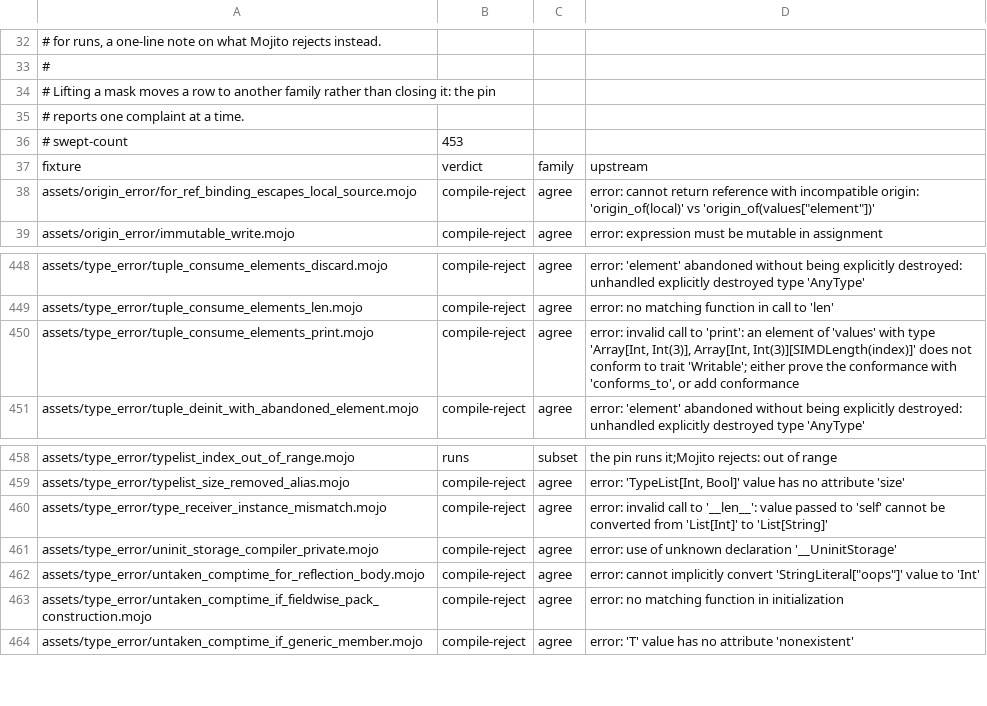
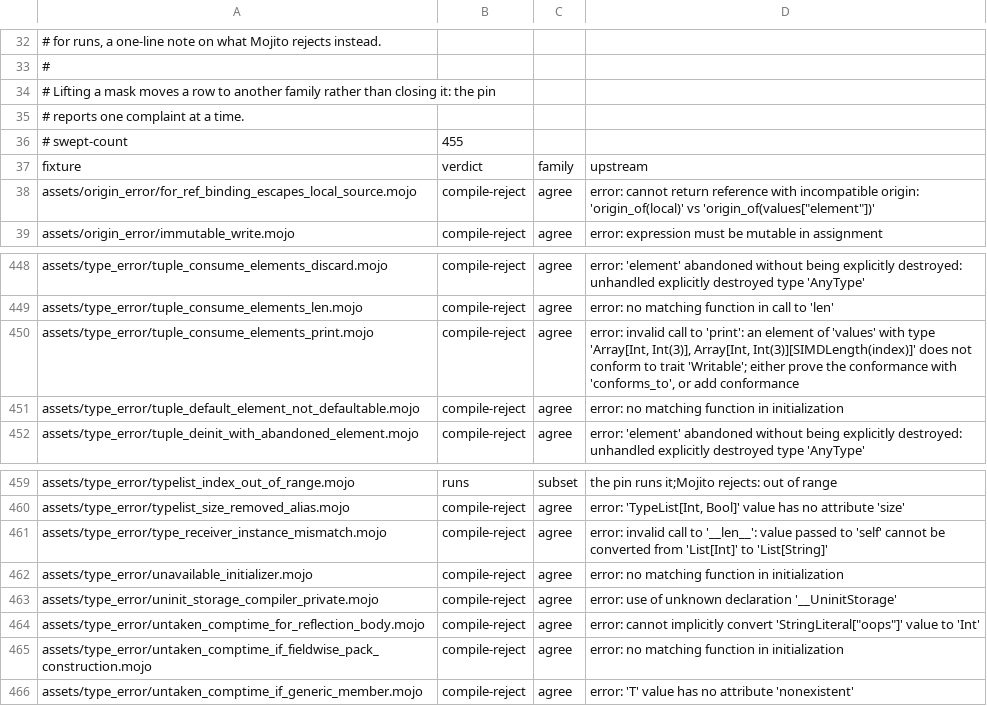
Before and after one commit to bpr/mojito, a TSV file: conformance/assets-mojo-errors.tsv, drawn as a sheet; only a part is shown, gaps mark what is left out.

Commit message:
`Tuple`'s default initializer is now spelled in the bundled source over the symbolic pack and checked once, so every Defaultable specialization derives it instead of inferring a body the specializer wrote. A constructor whose `where` clause fails for the constructed type is no longer selected, as the pin rejects it.

```diff
--- a/conformance/assets-mojo-errors.tsv
+++ b/conformance/assets-mojo-errors.tsv
@@ -35,3 +35,3 @@
 # reports one complaint at a time.
-# swept-count	453
+# swept-count	455
 fixture	verdict	family	upstream
@@ -450,2 +450,3 @@ assets/type_error/tuple_consume_elements_len.mojo	compile-reject	agree	error: no
 assets/type_error/tuple_consume_elements_print.mojo	compile-reject	agree	error: invalid call to 'print': an element of 'values' with type 'Array[Int, Int(3)], Array[Int, Int(3)][SIMDLength(index)]' does not conform to trait 'Writable'; either prove the conformance with 'conforms_to', or add conformance
+assets/type_error/tuple_default_element_not_defaultable.mojo	compile-reject	agree	error: no matching function in initialization
 assets/type_error/tuple_deinit_with_abandoned_element.mojo	compile-reject	agree	error: 'element' abandoned without being explicitly destroyed: unhandled explicitly destroyed type 'AnyType'
@@ -460,2 +461,3 @@ assets/type_error/typelist_size_removed_alias.mojo	compile-reject	agree	error: '
 assets/type_error/type_receiver_instance_mismatch.mojo	compile-reject	agree	error: invalid call to '__len__': value passed to 'self' cannot be converted from 'List[Int]' to 'List[String]'
+assets/type_error/unavailable_initializer.mojo	compile-reject	agree	error: no matching function in initialization
 assets/type_error/uninit_storage_compiler_private.mojo	compile-reject	agree	error: use of unknown declaration '__UninitStorage'
```
Also changed, not shown: conformance/assets-mojo-rejects.tsv, conformance/pliron-parity.tsv, 22 other files.
